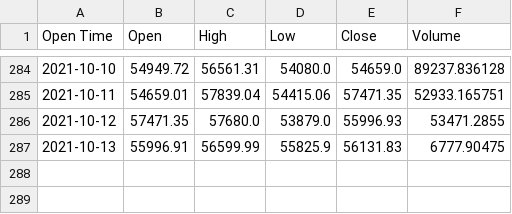
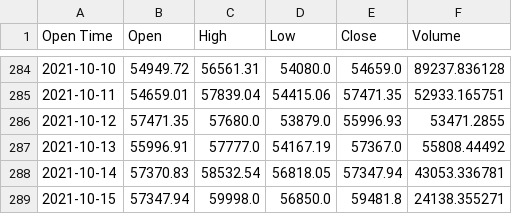
Before and after one commit to nathanduft44/crypto_freq_trade, a CSV file: Julia/final_code/Resources/daily_btc_ohclv_2021.csv, drawn as a sheet; only a part is shown, gaps mark what is left out.

```diff
--- a/Julia/final_code/Resources/daily_btc_ohclv_2021.csv
+++ b/Julia/final_code/Resources/daily_btc_ohclv_2021.csv
@@ -286,2 +286,4 @@ Open Time,Open,High,Low,Close,Volume
 2021-10-12,57471.35,57680.0,53879.0,55996.93,53471.2855
-2021-10-13,55996.91,56599.99,55825.9,56131.83,6777.90475
+2021-10-13,55996.91,57777.0,54167.19,57367.0,55808.44492
+2021-10-14,57370.83,58532.54,56818.05,57347.94,43053.336781
+2021-10-15,57347.94,59998.0,56850.0,59481.8,24138.355271
```
Also changed, not shown: Julia/final_code/Resources/binance_tickers.csv, Julia/final_code/Resources/minute_btc_ohclv_2021.csv, 19 other files.
